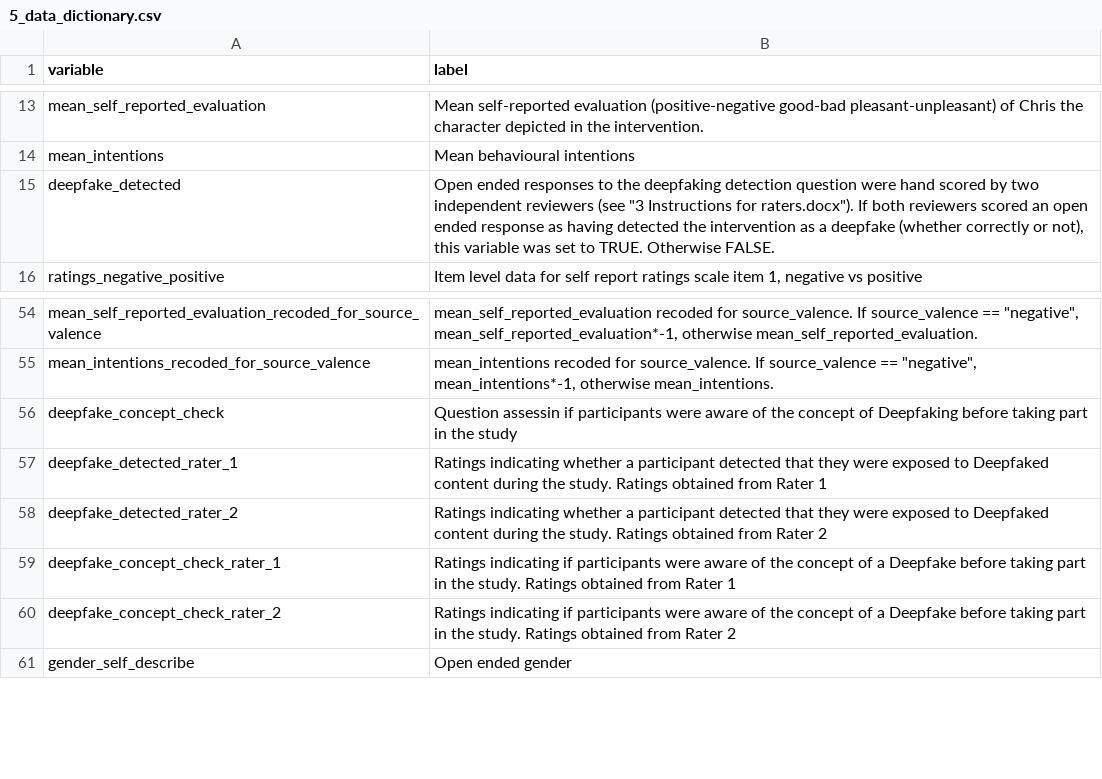
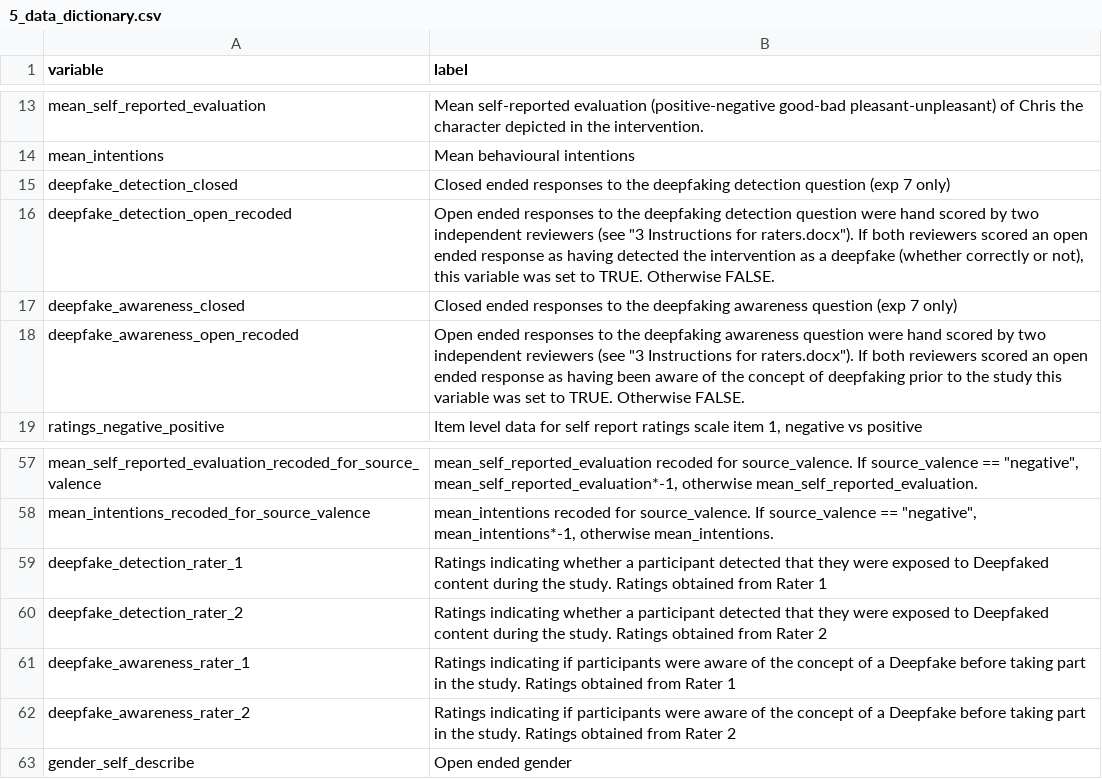
Before and after one commit to Sean-Hughes/DF-Impression-Formation--Video-and-Audio-, a CSV file: data/processed/5_data_dictionary.csv, drawn as a sheet; only a part is shown, gaps mark what is left out; removed rows and columns are numbered as before the commit, all else as after; the diff names each change by its address in the sheet, - before the commit and + after, or states it on an @@ line.

Commit message:
updated processing 3, 4, and 5, instructions to raters and dictionary, to accomodate exp 7

```diff
--- a/data/processed/5_data_dictionary.csv
+++ b/data/processed/5_data_dictionary.csv
+row 15: deepfake_detection_closed | Closed ended responses to the deepfaking detection question (exp 7 only)
-A16 (variable): deepfake_detected
+A16 (variable): deepfake_detection_open_recoded
+row 17: deepfake_awareness_closed | Closed ended responses to the deepfaking awareness question (exp 7 only)
+row 18: deepfake_awareness_open_recoded | Open ended responses to the deepfaking awareness question were hand scored by two independent reviewers (see "3 Instructions for raters.docx"). If both reviewers scored an open ended response as having been aware of the concept of deepfaking prior to the study this variable was set to TRUE. Otherwise FALSE.
-row 56: deepfake_concept_check | Question assessin if participants were aware of the concept of Deepfaking before taking part in the study
-A59 (variable): deepfake_detected_rater_1
+A59 (variable): deepfake_detection_rater_1
-A60 (variable): deepfake_detected_rater_2
+A60 (variable): deepfake_detection_rater_2
-A61 (variable): deepfake_concept_check_rater_1
+A61 (variable): deepfake_awareness_rater_1
-A62 (variable): deepfake_concept_check_rater_2
+A62 (variable): deepfake_awareness_rater_2
```
Also changed, not shown: data/processed/3_data_hand_scored_rater_1.csv, data/processed/3_data_hand_scored_rater_2.csv, 8 other files.
